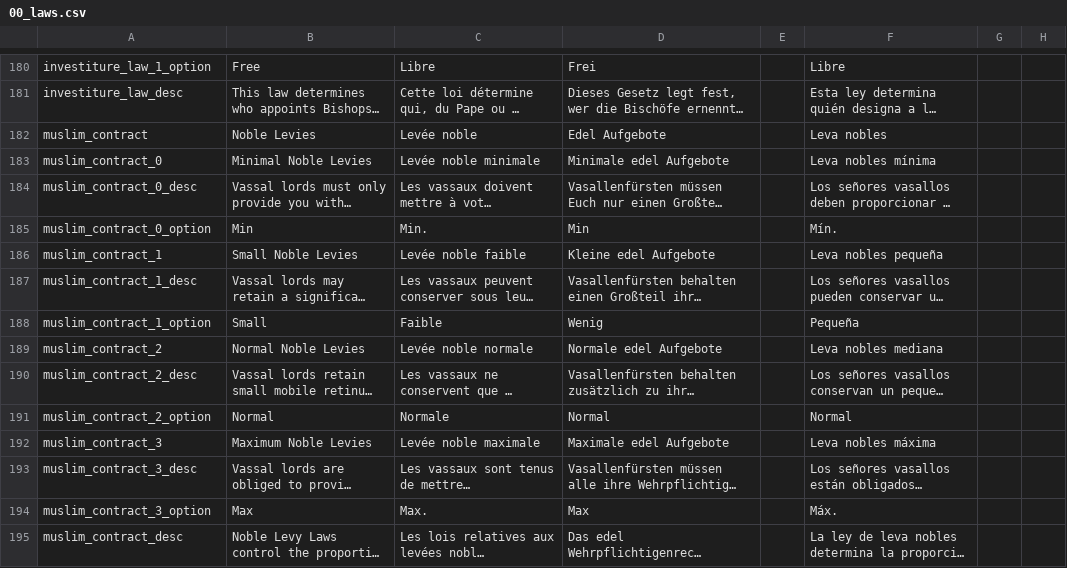
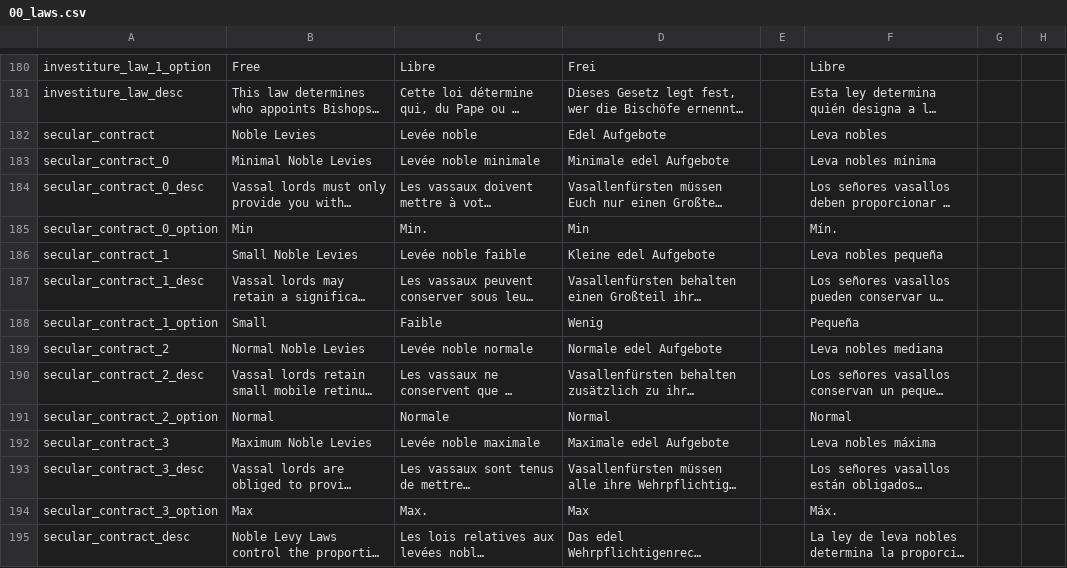
Before and after one commit to Aerotinge/TingedSlate, a CSV file: localisation/00_laws.csv, drawn as a sheet; only a part is shown, gaps mark what is left out; long unchanged cells end in …; the diff covers the shown part only; the diff names each change by its address in the sheet, - before the commit and + after, or states it on an @@ line.

```diff
--- a/localisation/00_laws.csv
+++ b/localisation/00_laws.csv
-A182: muslim_contract
+A182: secular_contract
-A183: muslim_contract_0
+A183: secular_contract_0
-A184: muslim_contract_0_desc
+A184: secular_contract_0_desc
-A185: muslim_contract_0_option
+A185: secular_contract_0_option
-A186: muslim_contract_1
+A186: secular_contract_1
-A187: muslim_contract_1_desc
+A187: secular_contract_1_desc
-A188: muslim_contract_1_option
+A188: secular_contract_1_option
-A189: muslim_contract_2
+A189: secular_contract_2
-A190: muslim_contract_2_desc
+A190: secular_contract_2_desc
-A191: muslim_contract_2_option
+A191: secular_contract_2_option
-A192: muslim_contract_3
+A192: secular_contract_3
-A193: muslim_contract_3_desc
+A193: secular_contract_3_desc
-A194: muslim_contract_3_option
+A194: secular_contract_3_option
-A195: muslim_contract_desc
+A195: secular_contract_desc
```
Also changed, not shown: 18 edited cells elsewhere in this file, 9 other files.
